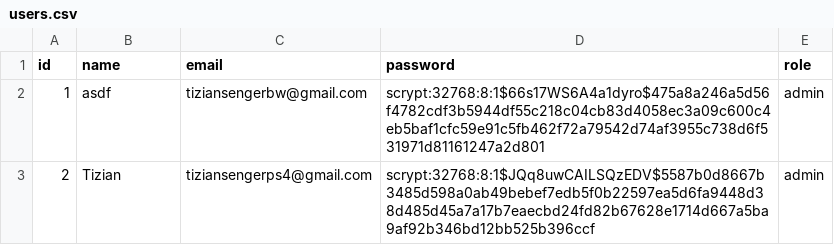
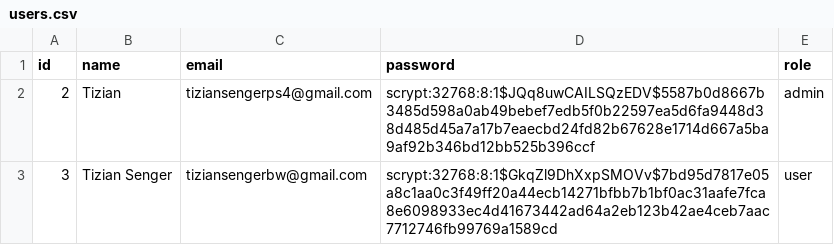
Before and after one commit to TizianSenger/PythonOnlineShop, a CSV file: webshop-python/data/csv/users.csv, drawn as a sheet; removed rows and columns are numbered as before the commit, all else as after; the diff names each change by its address in the sheet, - before the commit and + after, or states it on an @@ line.

Commit message:
orders page also for users

```diff
--- a/webshop-python/data/csv/users.csv
+++ b/webshop-python/data/csv/users.csv
-row 2: 1 | asdf | tiziansengerbw@gmail.com | scrypt:32768:8:1$66s17WS6A4a1dyro$475a8a246a5d56f4782cdf3b5944df55c218c04cb83d4058ec3a09c600c4eb5baf1cfc59e91c5fb462f72a79542d74af3955c738d6f531971d81161247a2d801 | admin
+row 3: 3 | Tizian Senger | tiziansengerbw@gmail.com | scrypt:32768:8:1$GkqZl9DhXxpSMOVv$7bd95d7817e05a8c1aa0c3f49ff20a44ecb14271bfbb7b1bf0ac31aafe7fca8e6098933ec4d41673442ad64a2eb123b42ae4ceb7aac7712746fb99769a1589cd | user
```
Also changed, not shown: webshop-python/data/csv/orders.csv, 1 other file.
